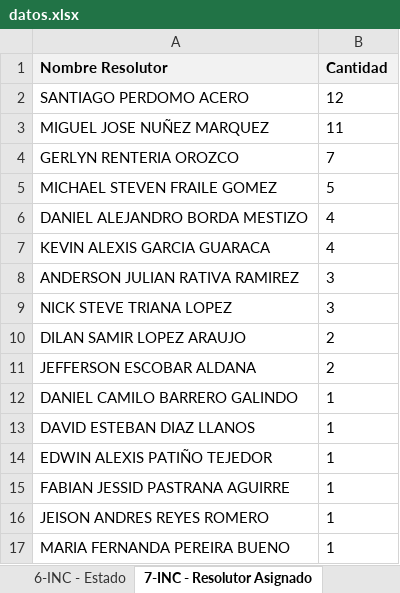
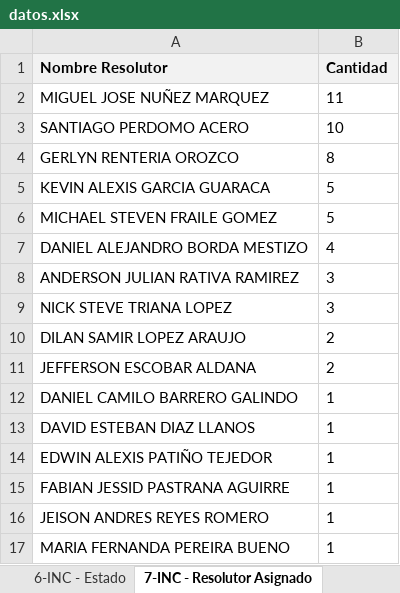
Before and after one commit to gersoncs/SPT, an Excel workbook: datos.xlsx, sheet 7-INC - Resolutor Asignado, drawn as a sheet; values as stored, in another font and other column widths than the file's, no borders; removed rows and columns are numbered as before the commit, all else as after; the diff names each change by its address in the sheet, - before the commit and + after, or states it on an @@ line.

```diff
--- a/datos.xlsx (sheet 7-INC - Resolutor Asignado)
+++ b/datos.xlsx (sheet 7-INC - Resolutor Asignado)
-row 2: SANTIAGO PERDOMO ACERO | 12
+row 3: SANTIAGO PERDOMO ACERO | 10
-B4 (Cantidad): 7
+B4 (Cantidad): 8
+row 5: KEVIN ALEXIS GARCIA GUARACA | 5
-row 7: KEVIN ALEXIS GARCIA GUARACA | 4
```
Also changed, not shown: sheet 16-Incidentes (1), sheet 8-INC - Grupo Asignado, sheet 17-Ordenes de Trabajo, sheet 15-WO - Grupo Asignado, 1 other file.
